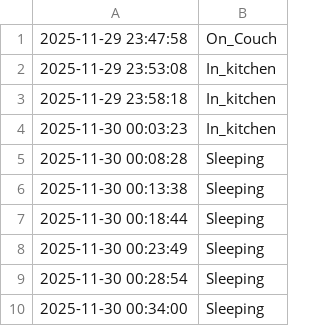
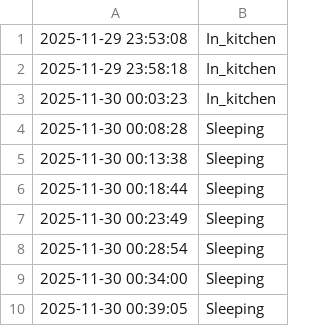
Before and after one commit to jalal6d6f/jalal.github.io, a CSV file: activity_log.csv, drawn as a sheet.

Commit message:
Update: 2025-11-30 00:39:06

```diff
--- a/activity_log.csv
+++ b/activity_log.csv
@@ -1,2 +1 @@
-2025-11-29 23:47:58,On_Couch
 2025-11-29 23:53:08,In_kitchen
@@ -10 +9,2 @@
 2025-11-30 00:34:00,Sleeping
+2025-11-30 00:39:05,Sleeping
```
